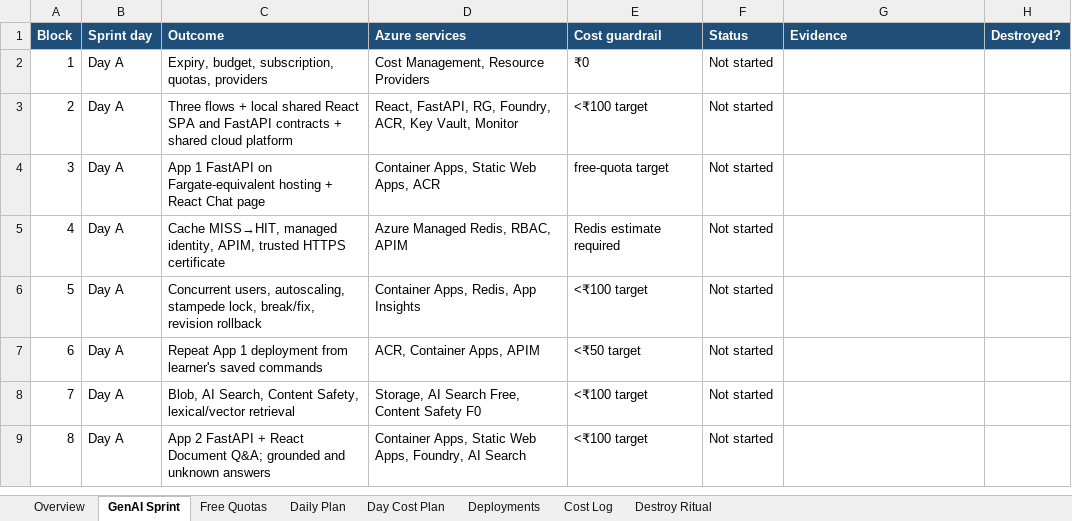
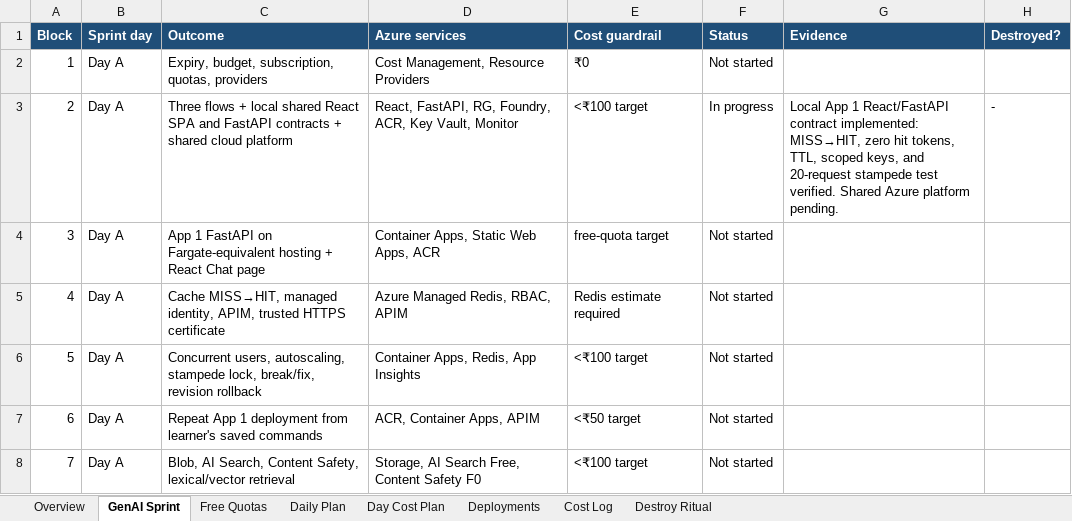
Before and after one commit to jnaveen-ds/Testing_end_to_end, an Excel workbook: docs/Learning_Tracker.xlsx, sheet GenAI Sprint, drawn as a sheet; only a part is shown; the shorter side is filled out with more unchanged rows; values as stored, in another font and other column widths than the file's, no borders; the diff names each change by its address in the sheet, - before the commit and + after, or states it on an @@ line.

Commit message:
feat: add real-time chat learning app
Amp-Thread-ID: https://ampcode.com/threads/T-01a058ed-9faf-73d8-b500-dfd7e90d2438

```diff
--- a/docs/Learning_Tracker.xlsx (sheet GenAI Sprint)
+++ b/docs/Learning_Tracker.xlsx (sheet GenAI Sprint)
-F3 (Status): Not started
+F3 (Status): In progress
-G3 (Evidence): (empty)
+G3 (Evidence): Local App 1 React/FastAPI contract implemented: MISS→HIT, zero hit tokens, TTL, scoped keys, and 20-request stampede test verified. Shared Azure platform pending.
-H3 (Destroyed?): (empty)
+H3 (Destroyed?): -
```
Also changed, not shown: 32 other files.
